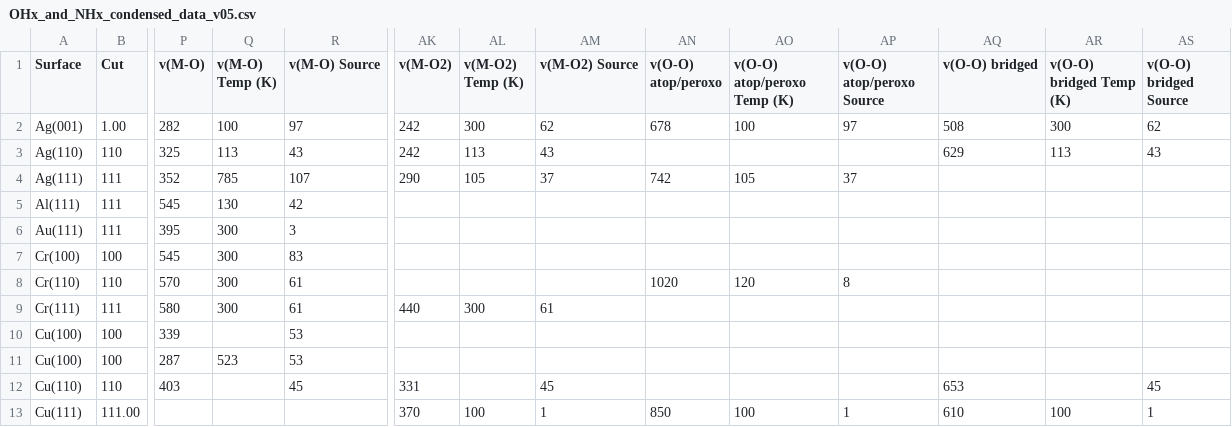
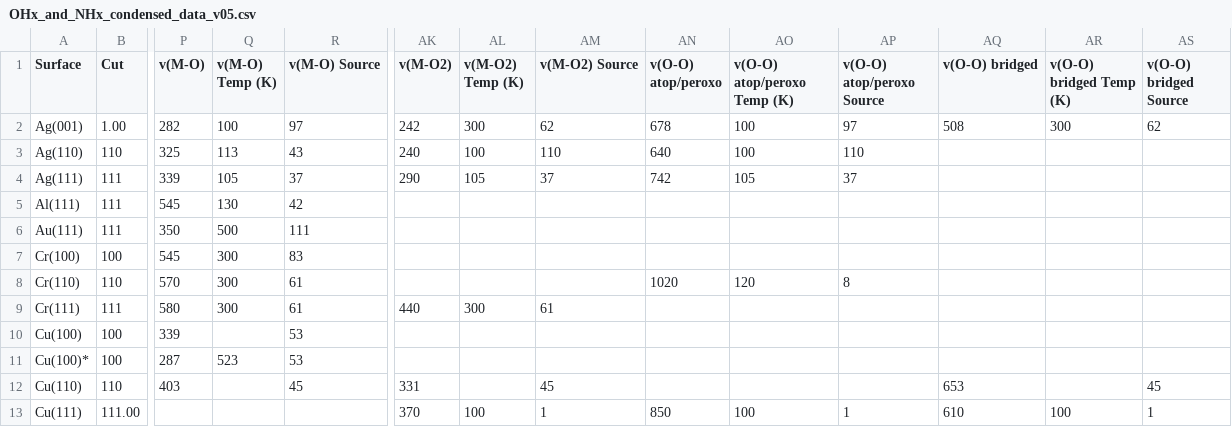
Before and after one commit to WayneYann/Analysis, a CSV file: OHx_and_NHx_condensed_data_v05.csv, drawn as a sheet; only a part is shown, gaps mark what is left out; the diff names each change by its address in the sheet, - before the commit and + after, or states it on an @@ line.

```diff
--- a/OHx_and_NHx_condensed_data_v05.csv
+++ b/OHx_and_NHx_condensed_data_v05.csv
-AK3 (v(M-O2)): 242
+AK3 (v(M-O2)): 240
-AL3 (v(M-O2) Temp (K)): 113
+AL3 (v(M-O2) Temp (K)): 100
-AM3 (v(M-O2) Source): 43
+AM3 (v(M-O2) Source): 110
-AN3 (v(O-O) atop/peroxo): (empty)
+AN3 (v(O-O) atop/peroxo): 640
-AO3 (v(O-O) atop/peroxo Temp (K)): (empty)
+AO3 (v(O-O) atop/peroxo Temp (K)): 100
-AP3 (v(O-O) atop/peroxo Source): (empty)
+AP3 (v(O-O) atop/peroxo Source): 110
-AQ3 (v(O-O) bridged): 629
+AQ3 (v(O-O) bridged): (empty)
-AR3 (v(O-O) bridged Temp (K)): 113
+AR3 (v(O-O) bridged Temp (K)): (empty)
-AS3 (v(O-O) bridged Source): 43
+AS3 (v(O-O) bridged Source): (empty)
-P4 (v(M-O)): 352
+P4 (v(M-O)): 339
-Q4 (v(M-O) Temp (K)): 785
+Q4 (v(M-O) Temp (K)): 105
-R4 (v(M-O) Source): 107
+R4 (v(M-O) Source): 37
-P6 (v(M-O)): 395
+P6 (v(M-O)): 350
-Q6 (v(M-O) Temp (K)): 300
+Q6 (v(M-O) Temp (K)): 500
-R6 (v(M-O) Source): 3
+R6 (v(M-O) Source): 111
-A11 (Surface): Cu(100)
+A11 (Surface): Cu(100)*
```
Also changed, not shown: 11 other files.
